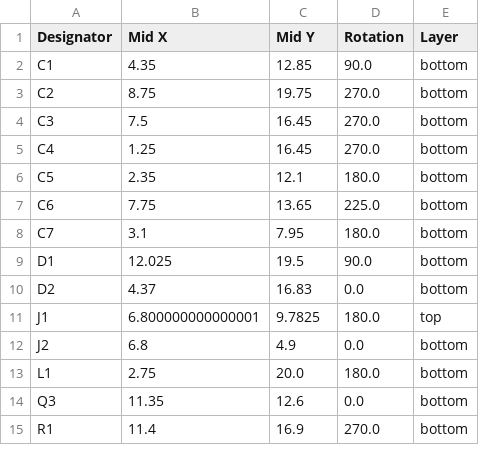
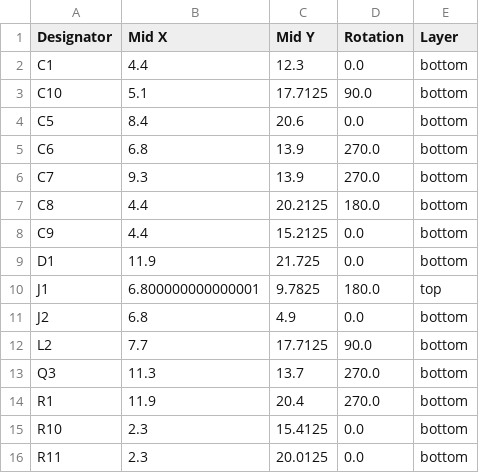
Before and after one commit to FigJam23/ESP32-Faikin-ESP32-C6-, a CSV file: PCB/Faikin/production/positions.csv, drawn as a sheet; only a part is shown; the diff covers the shown part only.

```diff
--- a/PCB/Faikin/production/positions.csv
+++ b/PCB/Faikin/production/positions.csv
@@ -1,15 +1,16 @@
 Designator,Mid X,Mid Y,Rotation,Layer
-C1,4.35,12.85,90.0,bottom
-C2,8.75,19.75,270.0,bottom
-C3,7.5,16.45,270.0,bottom
-C4,1.25,16.45,270.0,bottom
-C5,2.35,12.1,180.0,bottom
-C6,7.75,13.65,225.0,bottom
-C7,3.1,7.95,180.0,bottom
-D1,12.025,19.5,90.0,bottom
-D2,4.37,16.83,0.0,bottom
+C1,4.4,12.3,0.0,bottom
+C10,5.1,17.7125,90.0,bottom
+C5,8.4,20.6,0.0,bottom
+C6,6.8,13.9,270.0,bottom
+C7,9.3,13.9,270.0,bottom
+C8,4.4,20.2125,180.0,bottom
+C9,4.4,15.2125,0.0,bottom
+D1,11.9,21.725,0.0,bottom
 J1,6.800000000000001,9.7825,180.0,top
 J2,6.8,4.9,0.0,bottom
-L1,2.75,20.0,180.0,bottom
-Q3,11.35,12.6,0.0,bottom
-R1,11.4,16.9,270.0,bottom
+L2,7.7,17.7125,90.0,bottom
+Q3,11.3,13.7,270.0,bottom
+R1,11.9,20.4,270.0,bottom
+R10,2.3,15.4125,0.0,bottom
+R11,2.3,20.0125,0.0,bottom
```
Also changed, not shown: 2 added rows, 3 removed rows and 12 edited cells elsewhere in this file, PCB/Faikin/production/bom.csv, 19 other files.
